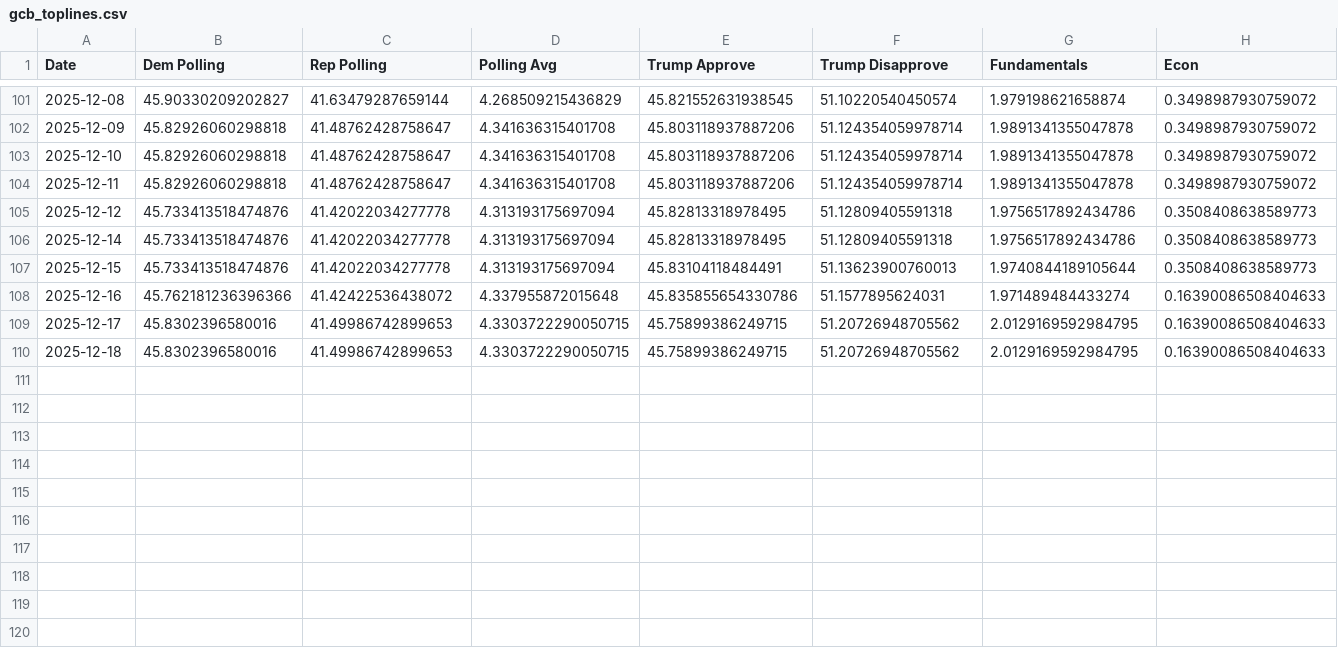
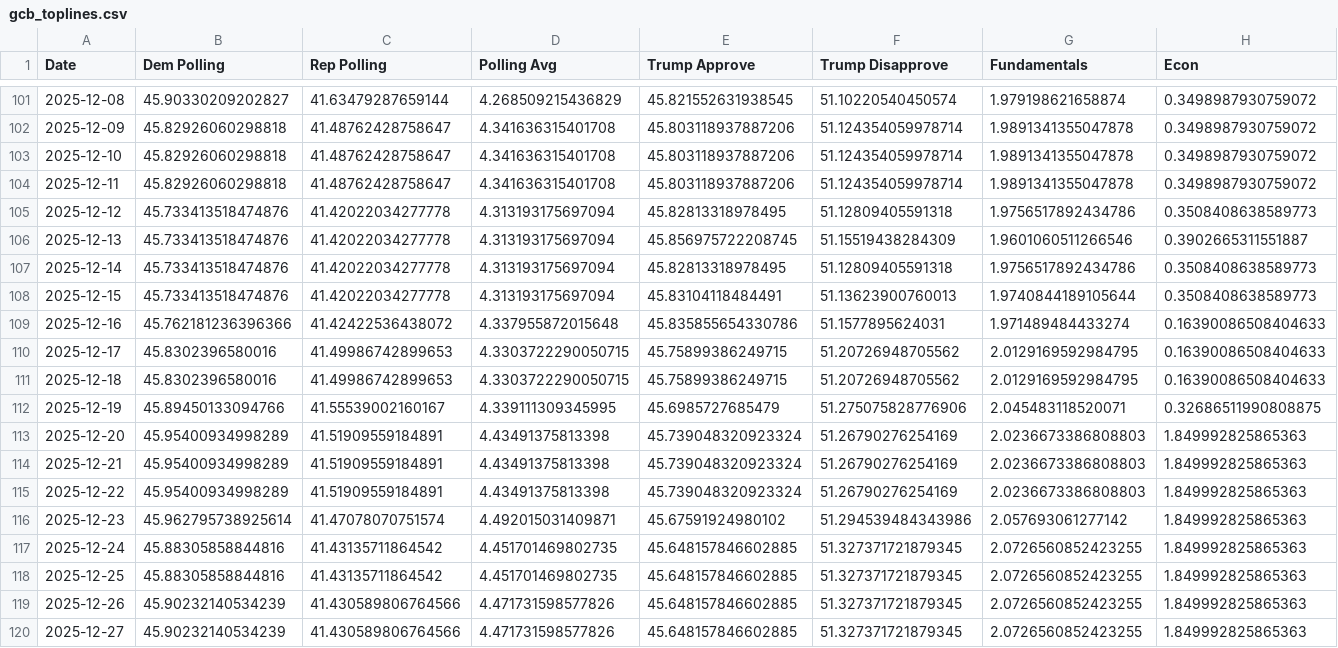
Before and after one commit to MapWiseResearch/forecast_data, a CSV file: 26midterms/gcb_toplines.csv, drawn as a sheet; only a part is shown, gaps mark what is left out; rows hold the shown columns only; the diff names each change by its address in the sheet, - before the commit and + after, or states it on an @@ line.

```diff
--- a/26midterms/gcb_toplines.csv
+++ b/26midterms/gcb_toplines.csv
+row 106: 2025-12-13 | 45.733413518474876 | 41.42022034277778 | 4.313193175697094 | 45.856975722208745 | 51.15519438284309 | 1.9601060511266546 | 0.3902665311551887
+row 112: 2025-12-19 | 45.89450133094766 | 41.55539002160167 | 4.339111309345995 | 45.6985727685479 | 51.275075828776906 | 2.045483118520071 | 0.32686511990808875
+row 113: 2025-12-20 | 45.95400934998289 | 41.51909559184891 | 4.43491375813398 | 45.739048320923324 | 51.26790276254169 | 2.0236673386808803 | 1.849992825865363
+row 114: 2025-12-21 | 45.95400934998289 | 41.51909559184891 | 4.43491375813398 | 45.739048320923324 | 51.26790276254169 | 2.0236673386808803 | 1.849992825865363
+row 115: 2025-12-22 | 45.95400934998289 | 41.51909559184891 | 4.43491375813398 | 45.739048320923324 | 51.26790276254169 | 2.0236673386808803 | 1.849992825865363
+row 116: 2025-12-23 | 45.962795738925614 | 41.47078070751574 | 4.492015031409871 | 45.67591924980102 | 51.294539484343986 | 2.057693061277142 | 1.849992825865363
+row 117: 2025-12-24 | 45.88305858844816 | 41.43135711864542 | 4.451701469802735 | 45.648157846602885 | 51.327371721879345 | 2.0726560852423255 | 1.849992825865363
+row 118: 2025-12-25 | 45.88305858844816 | 41.43135711864542 | 4.451701469802735 | 45.648157846602885 | 51.327371721879345 | 2.0726560852423255 | 1.849992825865363
+row 119: 2025-12-26 | 45.90232140534239 | 41.430589806764566 | 4.471731598577826 | 45.648157846602885 | 51.327371721879345 | 2.0726560852423255 | 1.849992825865363
+row 120: 2025-12-27 | 45.90232140534239 | 41.430589806764566 | 4.471731598577826 | 45.648157846602885 | 51.327371721879345 | 2.0726560852423255 | 1.849992825865363
```
Also changed, not shown: 26midterms/26currentsim.csv, 26midterms/26master.csv, 6 other files.
